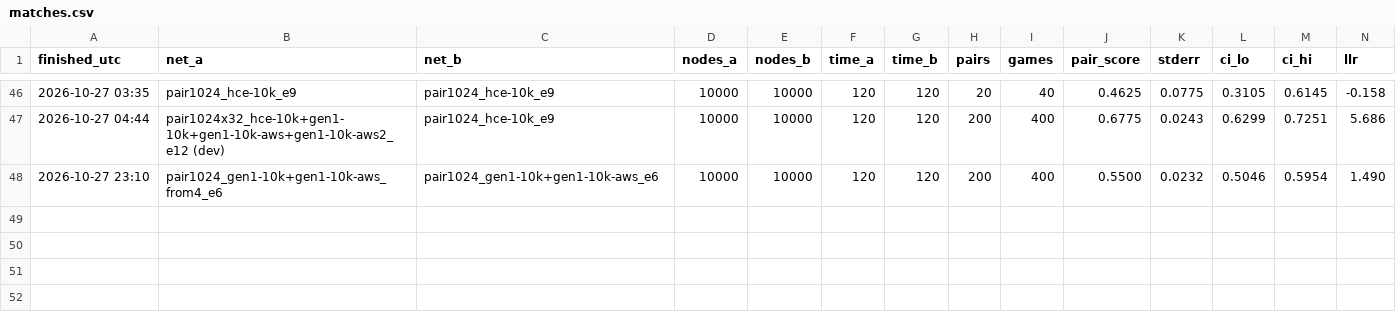
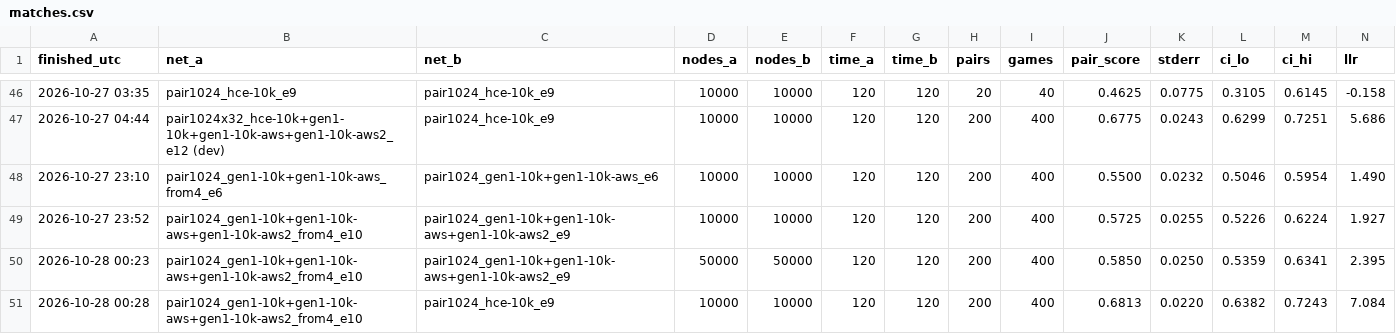
Before and after one commit to Beck-Bjella/gyges-tools, a CSV file: results/matches.csv, drawn as a sheet; only a part is shown, gaps mark what is left out; rows hold the shown columns only; the diff names each change by its address in the sheet, - before the commit and + after, or states it on an @@ line.

```diff
--- a/results/matches.csv
+++ b/results/matches.csv
+row 49: 2026-10-27 23:52 | pair1024_gen1-10k+gen1-10k-aws+gen1-10k-aws2_from4_e10 | pair1024_gen1-10k+gen1-10k-aws+gen1-10k-aws2_e9 | 10000 | 10000 | 120 | 120 | 200 | 400 | 0.5725 | 0.0255 | 0.5226 | 0.6224 | 1.927
+row 50: 2026-10-28 00:23 | pair1024_gen1-10k+gen1-10k-aws+gen1-10k-aws2_from4_e10 | pair1024_gen1-10k+gen1-10k-aws+gen1-10k-aws2_e9 | 50000 | 50000 | 120 | 120 | 200 | 400 | 0.5850 | 0.0250 | 0.5359 | 0.6341 | 2.395
+row 51: 2026-10-28 00:28 | pair1024_gen1-10k+gen1-10k-aws+gen1-10k-aws2_from4_e10 | pair1024_hce-10k_e9 | 10000 | 10000 | 120 | 120 | 200 | 400 | 0.6813 | 0.0220 | 0.6382 | 0.7243 | 7.084
```
Also changed, not shown: results/datasets.csv, results/epochs.csv, 23 other files.
